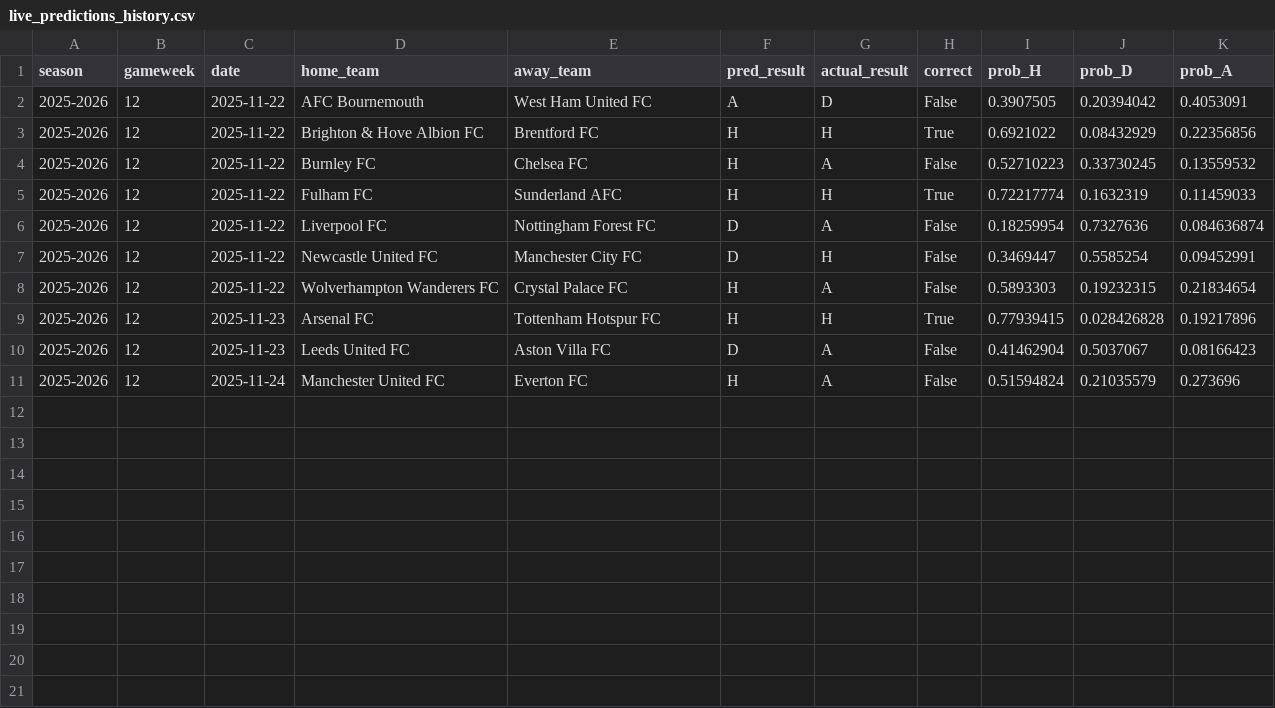
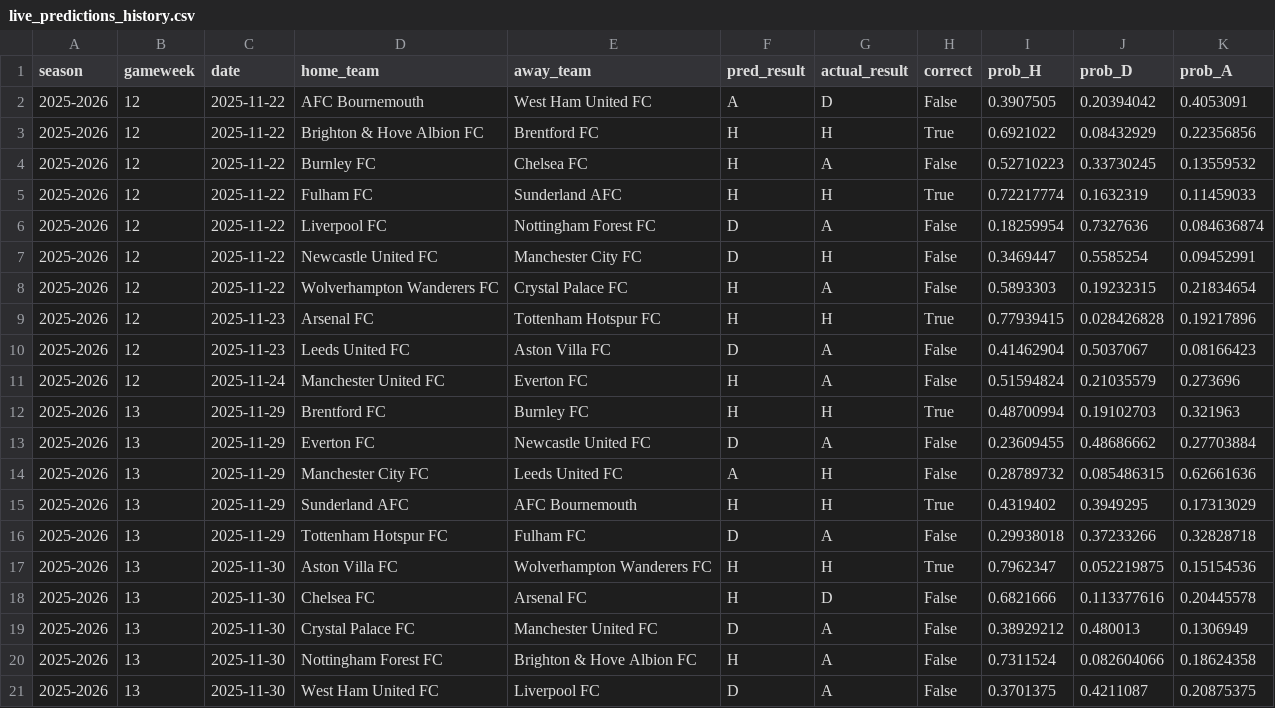
Before and after one commit to SugarAung/premier-league-predictor, a CSV file: data/live/live_predictions_history.csv, drawn as a sheet; the diff names each change by its address in the sheet, - before the commit and + after, or states it on an @@ line.

Commit message:
Auto update: refreshed results & predictions

```diff
--- a/data/live/live_predictions_history.csv
+++ b/data/live/live_predictions_history.csv
+row 12: 2025-2026 | 13 | 2025-11-29 | Brentford FC | Burnley FC | H | H | True | 0.48700994 | 0.19102703 | 0.321963
+row 13: 2025-2026 | 13 | 2025-11-29 | Everton FC | Newcastle United FC | D | A | False | 0.23609455 | 0.48686662 | 0.27703884
+row 14: 2025-2026 | 13 | 2025-11-29 | Manchester City FC | Leeds United FC | A | H | False | 0.28789732 | 0.085486315 | 0.62661636
+row 15: 2025-2026 | 13 | 2025-11-29 | Sunderland AFC | AFC Bournemouth | H | H | True | 0.4319402 | 0.3949295 | 0.17313029
+row 16: 2025-2026 | 13 | 2025-11-29 | Tottenham Hotspur FC | Fulham FC | D | A | False | 0.29938018 | 0.37233266 | 0.32828718
+row 17: 2025-2026 | 13 | 2025-11-30 | Aston Villa FC | Wolverhampton Wanderers FC | H | H | True | 0.7962347 | 0.052219875 | 0.15154536
+row 18: 2025-2026 | 13 | 2025-11-30 | Chelsea FC | Arsenal FC | H | D | False | 0.6821666 | 0.113377616 | 0.20445578
+row 19: 2025-2026 | 13 | 2025-11-30 | Crystal Palace FC | Manchester United FC | D | A | False | 0.38929212 | 0.480013 | 0.1306949
+row 20: 2025-2026 | 13 | 2025-11-30 | Nottingham Forest FC | Brighton & Hove Albion FC | H | A | False | 0.7311524 | 0.082604066 | 0.18624358
+row 21: 2025-2026 | 13 | 2025-11-30 | West Ham United FC | Liverpool FC | D | A | False | 0.3701375 | 0.4211087 | 0.20875375
```
Also changed, not shown: data/live/pl_fixtures_from_api.csv, data/live/pl_results_from_api.csv.
